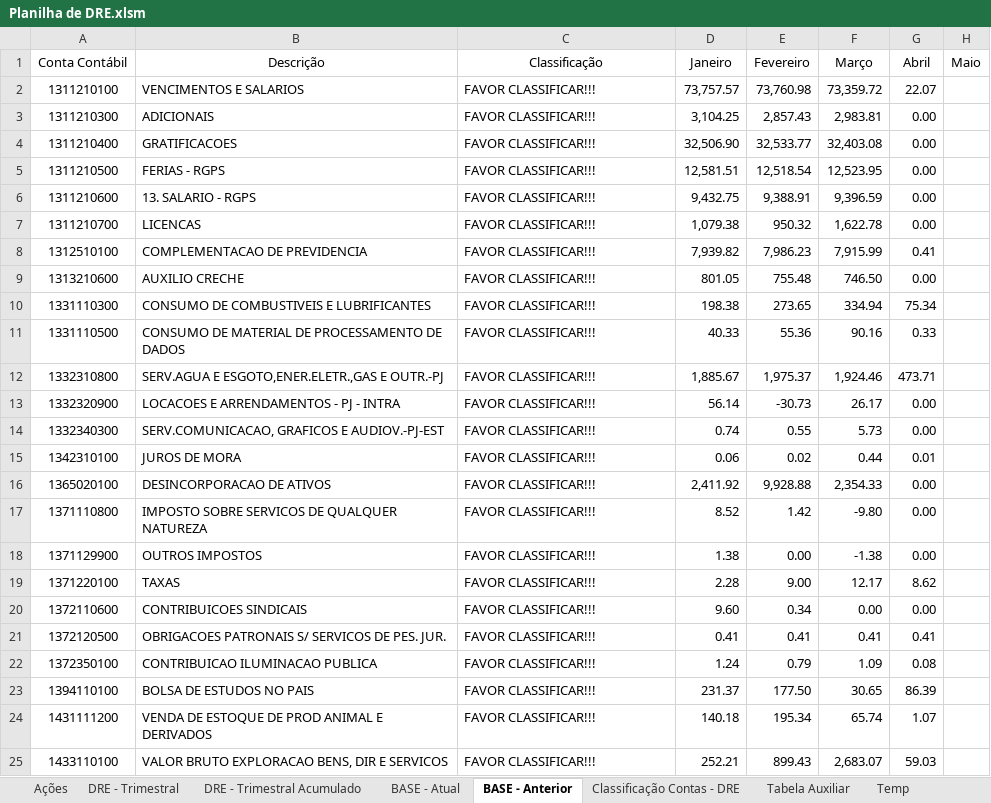
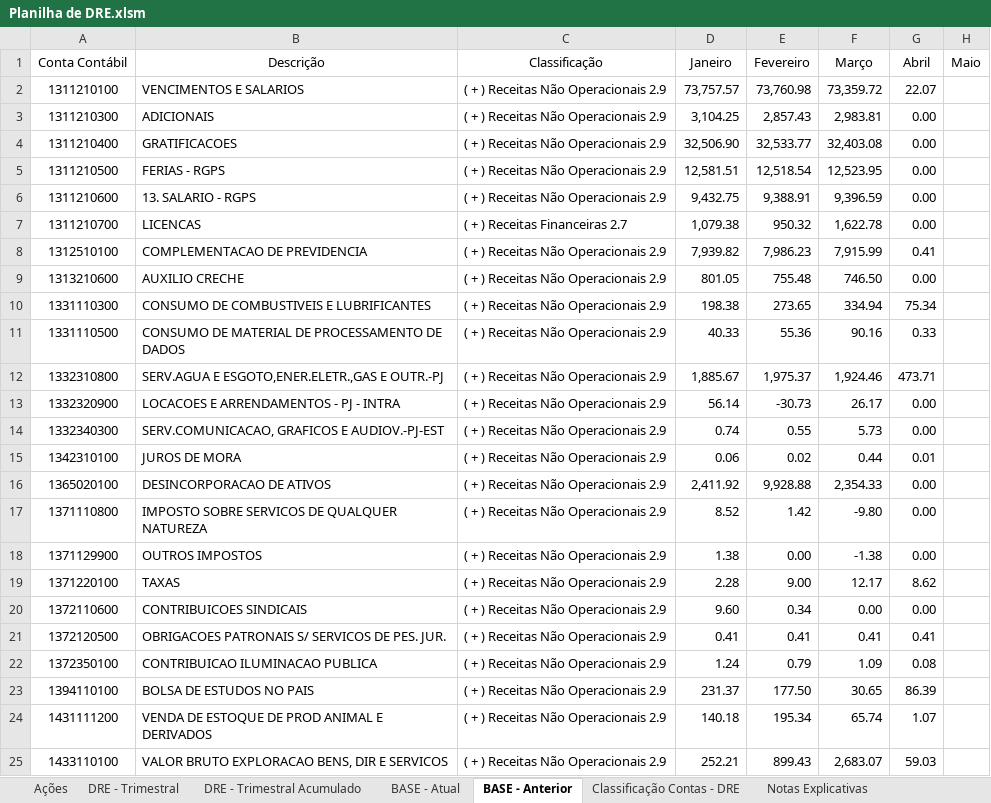
Before and after one commit to excelguru/dre, an Excel workbook: Planilha de DRE.xlsm, sheet BASE - Anterior, drawn as a sheet; only a part is shown; values as stored, in another font and other column widths than the file's, no borders; conditional formats and table styles not drawn; the diff covers the shown part only; the diff names each change by its address in the sheet, - before the commit and + after, or states it on an @@ line.

Commit message:
Inserção de NOTAS EXPLICATIVAS

```diff
--- a/Planilha de DRE.xlsm (sheet BASE - Anterior)
+++ b/Planilha de DRE.xlsm (sheet BASE - Anterior)
+sheet tab: Notas Explicativas
-C2:C6 (Classificação): FAVOR CLASSIFICAR!!!
+C2:C6 (Classificação): ( + ) Receitas Não Operacionais 2.9
-C7 (Classificação): FAVOR CLASSIFICAR!!!
+C7 (Classificação): ( + ) Receitas Financeiras 2.7
-C8:C25 (Classificação): FAVOR CLASSIFICAR!!!
+C8:C25 (Classificação): ( + ) Receitas Não Operacionais 2.9
```
Also changed, not shown: other rows of this sheet, sheet Classificação Contas - DRE, sheet BASE - Atual, sheet DRE - Trimestral, sheet DRE - Trimestral Acumulado, charts or pictures.
